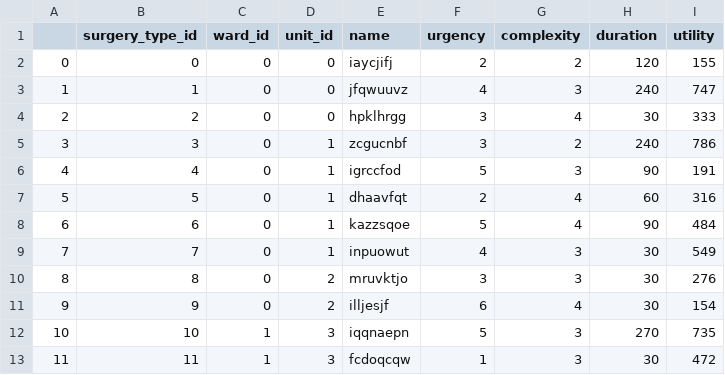
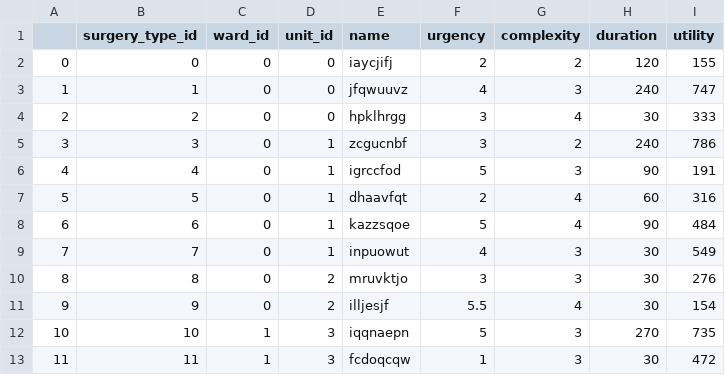
Before and after one commit to Barak-Lavi/Final-Project, a CSV file: ex2/surgery_types.csv, drawn as a sheet.

```diff
--- a/ex2/surgery_types.csv
+++ b/ex2/surgery_types.csv
@@ -10,3 +10,3 @@
 8,8,0,2,mruvktjo,3,3,30,276
-9,9,0,2,illjesjf,6,4,30,154
+9,9,0,2,illjesjf,5.5,4,30,154
 10,10,1,3,iqqnaepn,5,3,270,735
```
Also changed, not shown: ex2/surgery_requests.csv, 38 other files.
